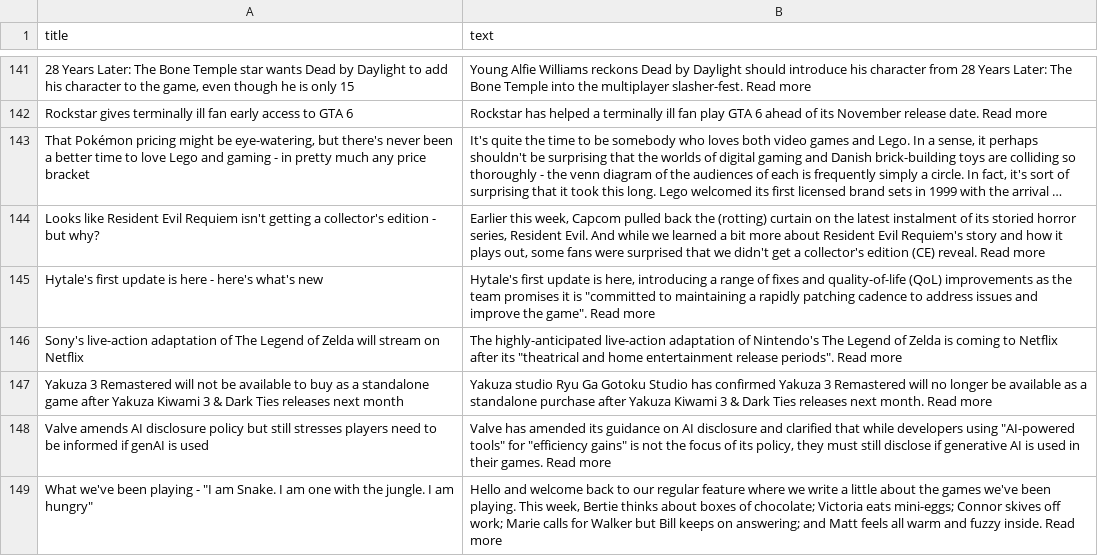
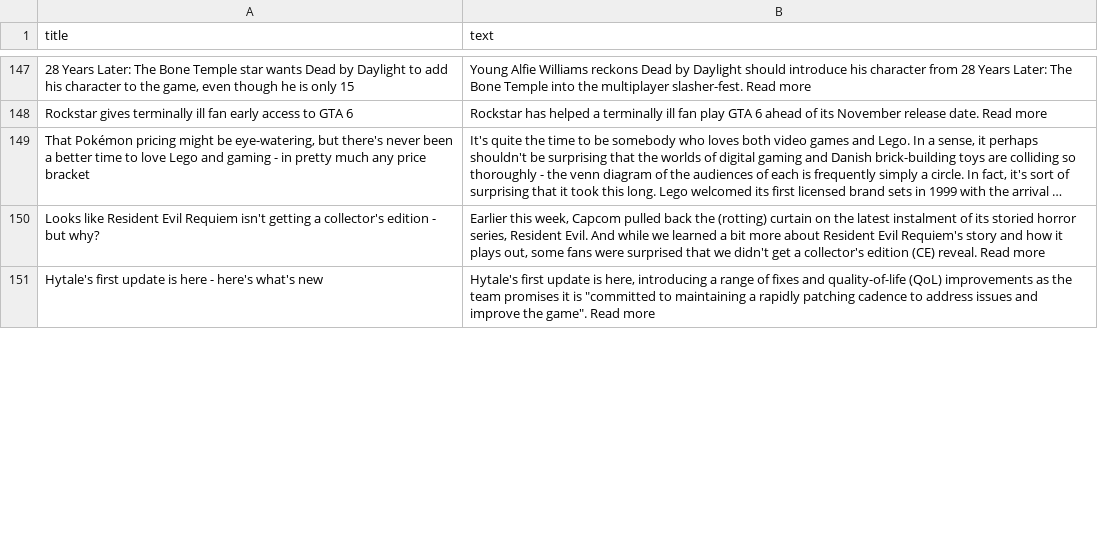
Before and after one commit to ROHIT05-ENG/gaming-news-project, a CSV file: data/evidence/evidence_clean.csv, drawn as a sheet; only a part is shown, gaps mark what is left out; long unchanged cells end in …; removed rows and columns are numbered as before the commit, all else as after; the diff covers the shown part only; the diff names each change by its address in the sheet, - before the commit and + after, or states it on an @@ line.

```diff
--- a/data/evidence/evidence_clean.csv
+++ b/data/evidence/evidence_clean.csv
-row 146: Sony's live-action adaptation of The Legend of Zelda will stream on Netflix | The highly-anticipated live-action adaptation of Nintendo's The Legend of Zelda is coming to Netflix after its "theatrical and home entertainment release periods". Read more
-row 147: Yakuza 3 Remastered will not be available to buy as a standalone game after Yakuza Kiwami 3 & Dark Ties releases next month | Yakuza studio Ryu Ga Gotoku Studio has confirmed Yakuza 3 Remastered will no longer be available as a standalone purchase after Yakuza Kiwami 3 & Dark Ties releases next month. Read more
-row 148: Valve amends AI disclosure policy but still stresses players need to be informed if genAI is used | Valve has amended its guidance on AI disclosure and clarified that while developers using "AI-powered tools" for "efficiency gains" is not the focus of its policy, they must still disclose if generative AI is used in their games. Read more
-row 149: What we've been playing - "I am Snake. I am one with the jungle. I am hungry" | Hello and welcome back to our regular feature where we write a little about the games we've been playing. This week, Bertie thinks about boxes of chocolate; Victoria eats mini-eggs; Connor skives off work; Marie calls for Walker but Bill keeps on answering; and Matt feels all warm and fuzzy inside. Read more
```
Also changed, not shown: 19 added rows and 15 removed rows elsewhere in this file, data/evidence/evidence_raw.csv.
